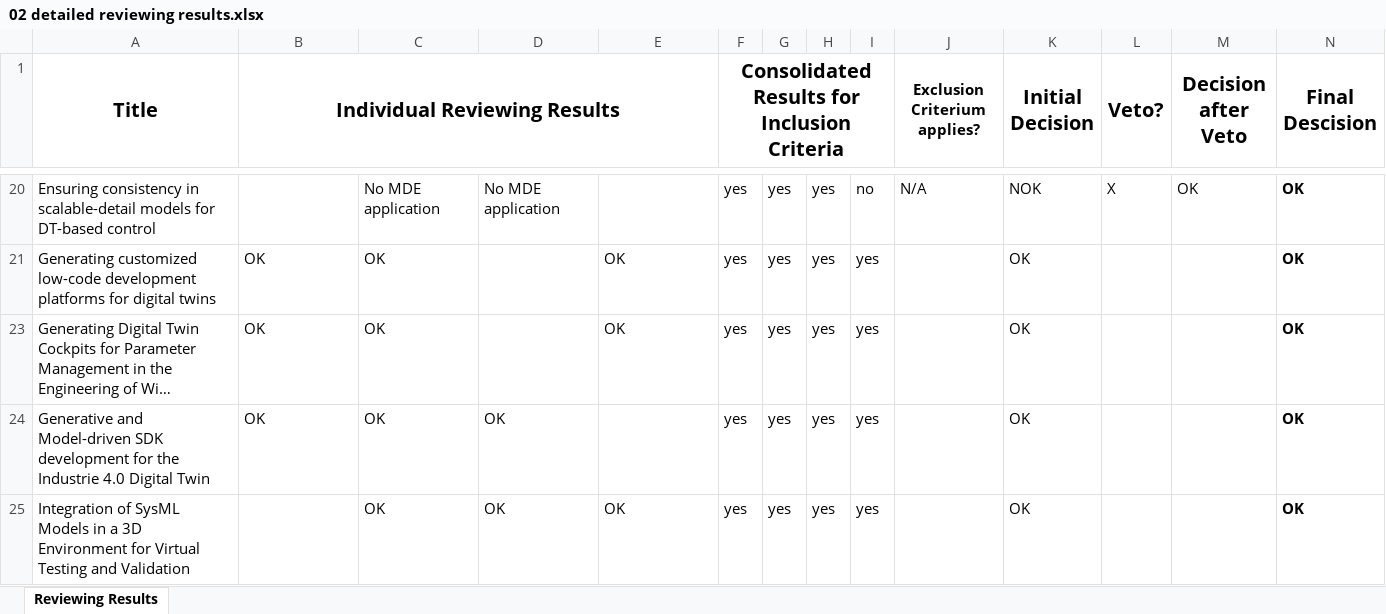
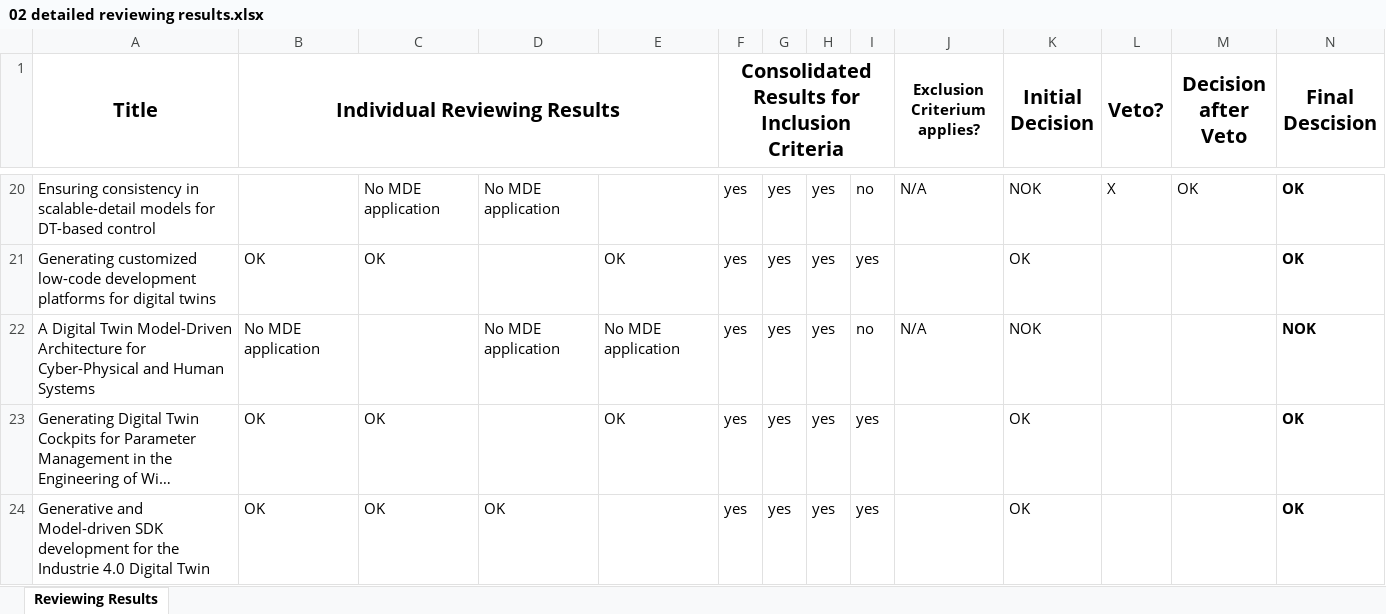
Before and after one commit to cdl-mint/mde4dts, an Excel workbook: 02 detailed reviewing results.xlsx, sheet Reviewing Results, drawn as a sheet; only a part is shown, gaps mark what is left out; the shorter side is filled out with more unchanged rows; long unchanged cells end in …; values as stored, in another font and other column widths than the file's, no borders; rows hold the shown columns only; the diff covers the shown part only; the diff names each change by its address in the sheet, - before the commit and + after, or states it on an @@ line.

```diff
--- a/02 detailed reviewing results.xlsx (sheet Reviewing Results)
+++ b/02 detailed reviewing results.xlsx (sheet Reviewing Results)
@@ row 22 unhidden: A Digital Twin Model-Driven Architecture for Cyber-Physical and Human Systems | No MDE application |  | No MDE application | No MDE application | yes | yes | yes | no | N/A | NOK |  |  | NOK @@
```
Also changed, not shown: 3 added rows and 85 hidden or unhidden rows elsewhere in this sheet, 01 screening results.xlsx, 03 extraction consolidation results.xlsx, 2 other files.
